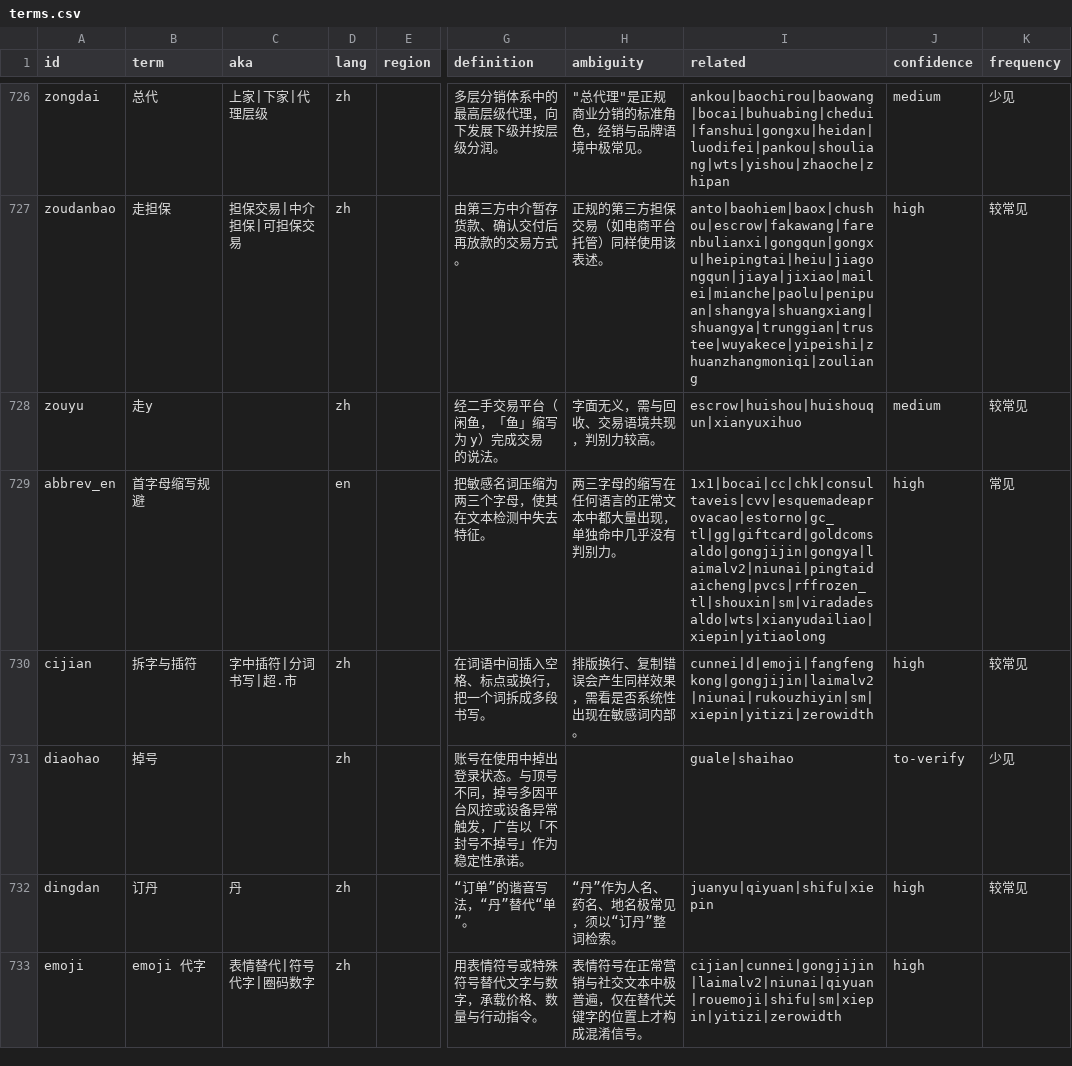
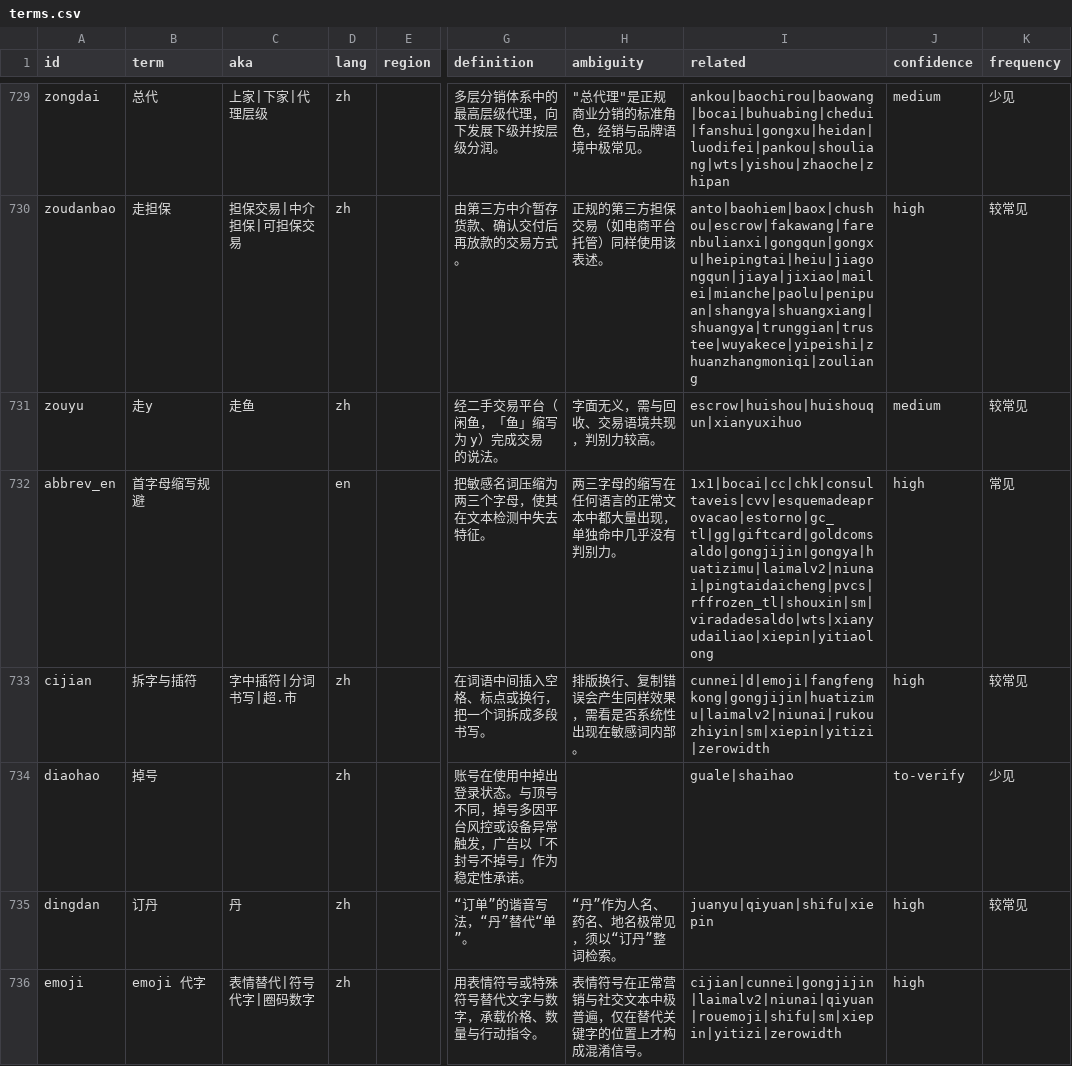
Before and after one commit to jshdcn/underground-slang-lexicon, a CSV file: dict/terms.csv, drawn as a sheet; only a part is shown, gaps mark what is left out; addresses are those after the commit; the diff covers the shown part only; the diff names each change by its address in the sheet, - before the commit and + after, or states it on an @@ line.

```diff
--- a/dict/terms.csv
+++ b/dict/terms.csv
-C731 (aka): (empty)
+C731 (aka): 走鱼
-I732 (related): 1x1|bocai|cc|chk|consultaveis|cvv|esquemadeaprovacao|estorno|gc_tl|gg|giftcard|goldcomsaldo|gongjijin|gongya|laimalv2|niunai|pingtaidaicheng|pvcs|rffrozen_tl|shouxin|sm|viradadesaldo|wts|xianyudailiao|xiepin|yitiaolong
+I732 (related): 1x1|bocai|cc|chk|consultaveis|cvv|esquemadeaprovacao|estorno|gc_tl|gg|giftcard|goldcomsaldo|gongjijin|gongya|huatizimu|laimalv2|niunai|pingtaidaicheng|pvcs|rffrozen_tl|shouxin|sm|viradadesaldo|wts|xianyudailiao|xiepin|yitiaolong
-I733 (related): cunnei|d|emoji|fangfengkong|gongjijin|laimalv2|niunai|rukouzhiyin|sm|xiepin|yitizi|zerowidth
+I733 (related): cunnei|d|emoji|fangfengkong|gongjijin|huatizimu|laimalv2|niunai|rukouzhiyin|sm|xiepin|yitizi|zerowidth
```
Also changed, not shown: 5 added rows, 1 removed row and 38 edited cells elsewhere in this file, 9 other files.
